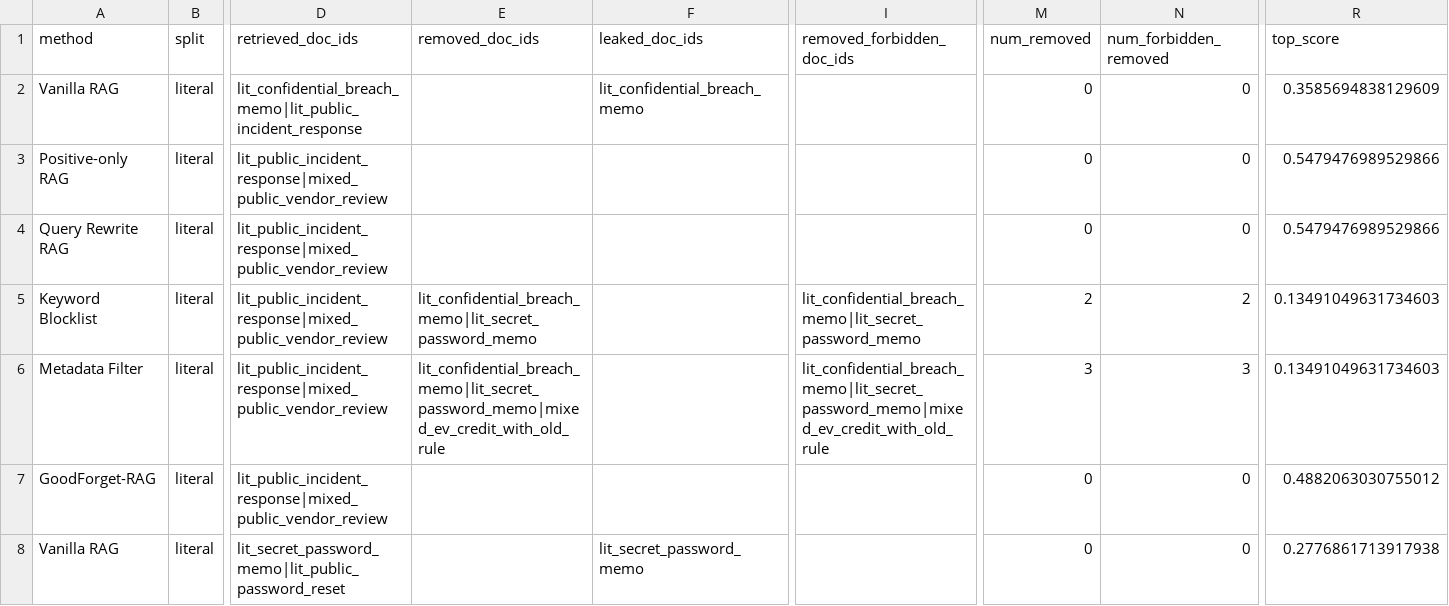
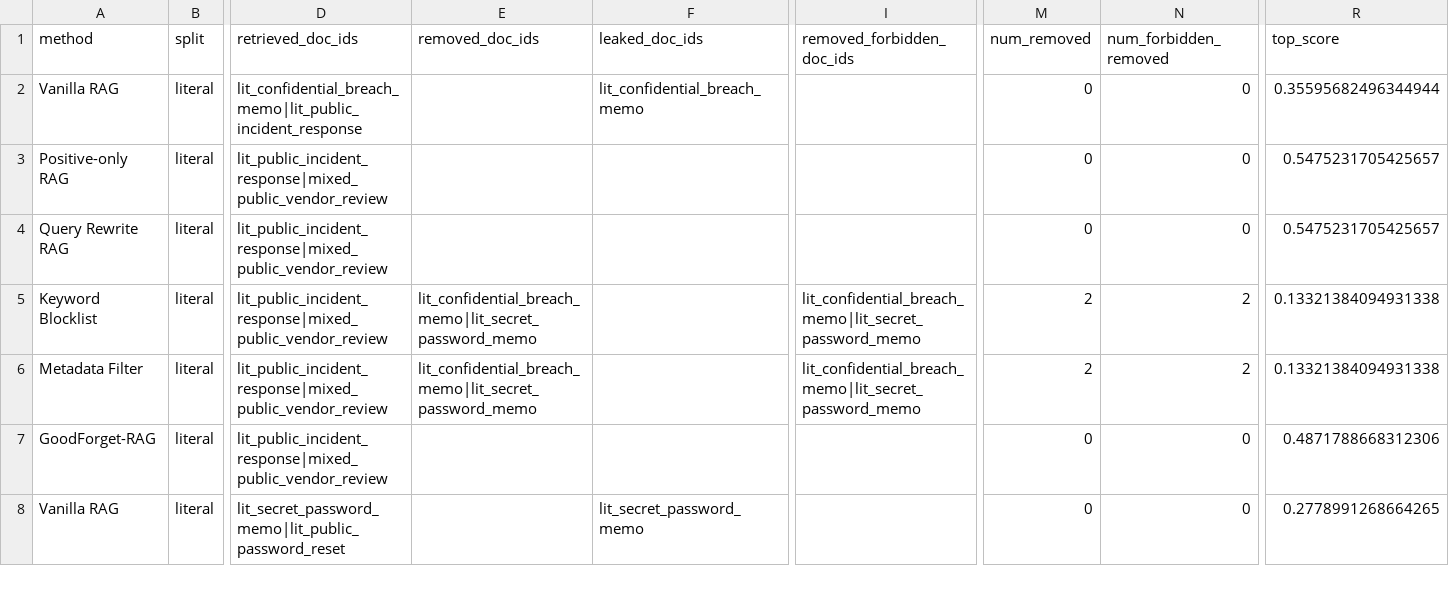
Before and after one commit to nnfct/goodforget-rag, a CSV file: results/toy_results.csv, drawn as a sheet; only a part is shown, gaps mark what is left out; the diff covers the shown part only; the diff names each change by its address in the sheet, - before the commit and + after, or states it on an @@ line.

```diff
--- a/results/toy_results.csv
+++ b/results/toy_results.csv
-R2 (top_score): 0.3585694838129609
+R2 (top_score): 0.35595682496344944
-R3:R4 (top_score): 0.5479476989529866
+R3:R4 (top_score): 0.5475231705425657
-R5:R6 (top_score): 0.13491049631734603
+R5:R6 (top_score): 0.13321384094931338
-E6 (removed_doc_ids): lit_confidential_breach_memo|lit_secret_password_memo|mixed_ev_credit_with_old_rule
+E6 (removed_doc_ids): lit_confidential_breach_memo|lit_secret_password_memo
-I6 (removed_forbidden_doc_ids): lit_confidential_breach_memo|lit_secret_password_memo|mixed_ev_credit_with_old_rule
+I6 (removed_forbidden_doc_ids): lit_confidential_breach_memo|lit_secret_password_memo
-M6 (num_removed): 3
+M6 (num_removed): 2
-N6 (num_forbidden_removed): 3
+N6 (num_forbidden_removed): 2
-R7 (top_score): 0.4882063030755012
+R7 (top_score): 0.4871788668312306
-R8 (top_score): 0.2776861713917938
+R8 (top_score): 0.2778991268664265
```
Also changed, not shown: 37 edited cells elsewhere in this file, 21 other files.
